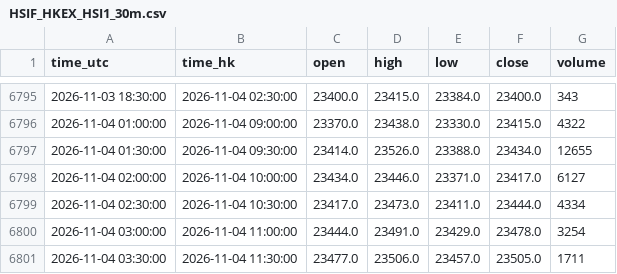
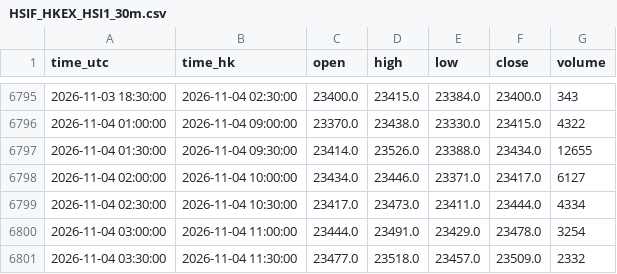
Before and after one commit to ronaldo8282/rs-us-daily, a CSV file: docs/tpo/data/HSIF_HKEX_HSI1_30m.csv, drawn as a sheet; only a part is shown, gaps mark what is left out.

Commit message:
tpo(hsif): live 30m session update 2026-11-04 12:45 HKT

```diff
--- a/docs/tpo/data/HSIF_HKEX_HSI1_30m.csv
+++ b/docs/tpo/data/HSIF_HKEX_HSI1_30m.csv
@@ -6800,2 +6800,2 @@ time_utc,time_hk,open,high,low,close,volume
 2026-11-04 03:00:00,2026-11-04 11:00:00,23444.0,23491.0,23429.0,23478.0,3254
-2026-11-04 03:30:00,2026-11-04 11:30:00,23477.0,23506.0,23457.0,23505.0,1711
+2026-11-04 03:30:00,2026-11-04 11:30:00,23477.0,23518.0,23457.0,23509.0,2332
```
Also changed, not shown: 1 other file.
